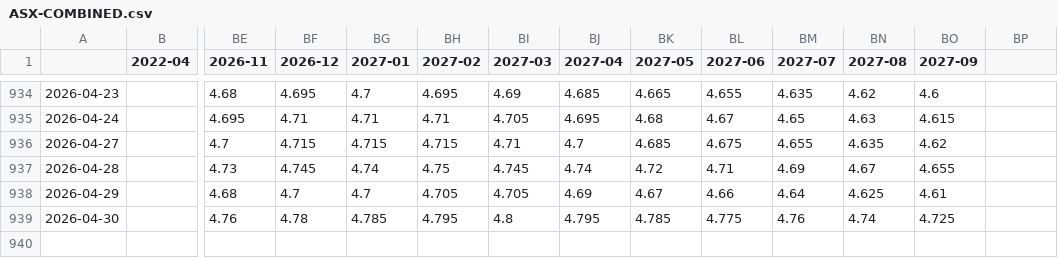
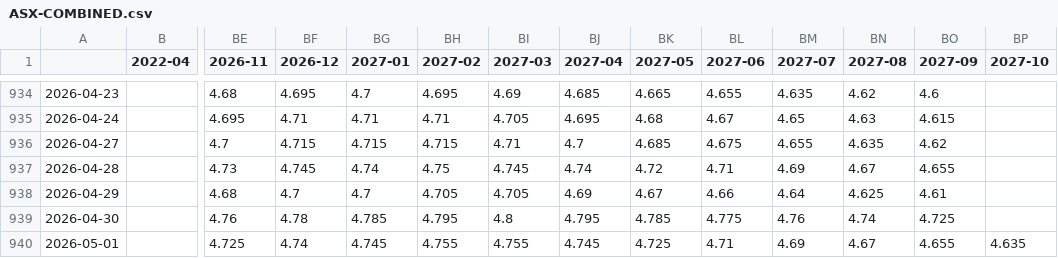
Before and after one commit to bpalmer4/ASX, a CSV file: ASX-COMBINED/ASX-COMBINED.csv, drawn as a sheet; only a part is shown, gaps mark what is left out; rows hold the shown columns only; the diff names each change by its address in the sheet, - before the commit and + after, or states it on an @@ line.

Commit message:
Daily ASX data capture 2026-05-01

```diff
--- a/ASX-COMBINED/ASX-COMBINED.csv
+++ b/ASX-COMBINED/ASX-COMBINED.csv
-BP1: (empty)
+BP1: 2027-10
+row 940: 2026-05-01 |  | 4.725 | 4.74 | 4.745 | 4.755 | 4.755 | 4.745 | 4.725 | 4.71 | 4.69 | 4.67 | 4.655 | 4.635
```
Also changed, not shown: 8 other files.
